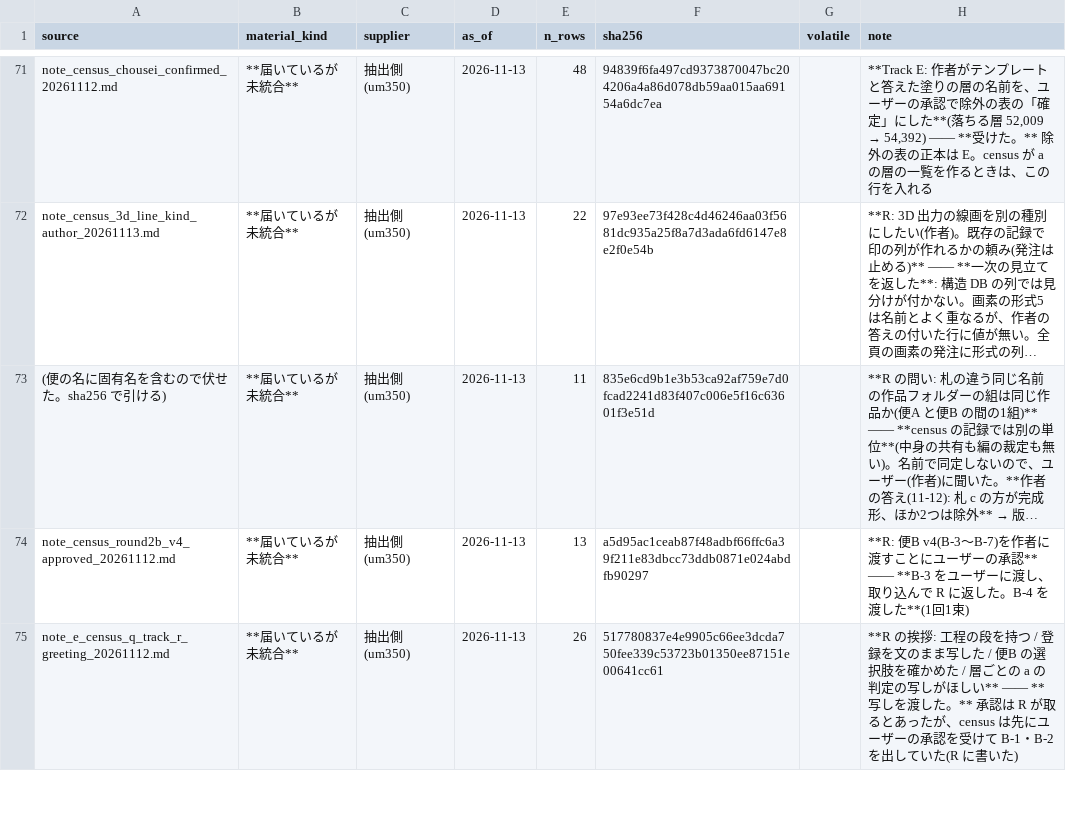
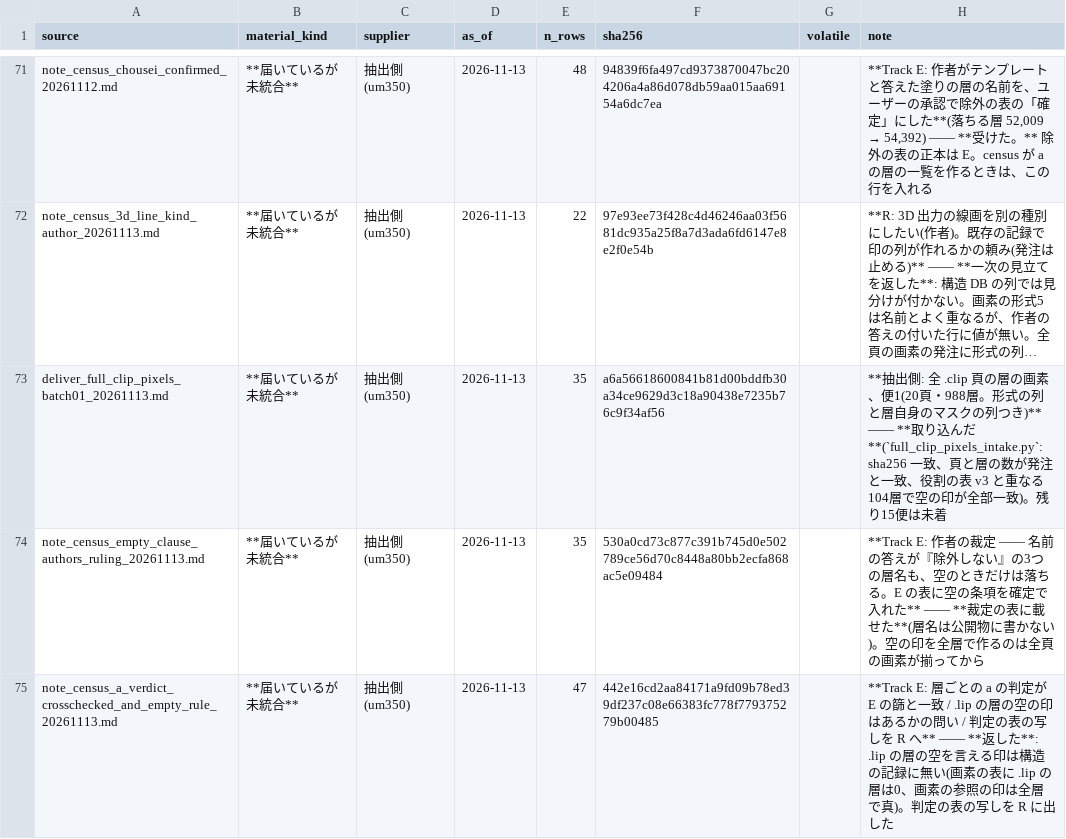
Before and after one commit to kuromook/gen_lineart, a CSV file: census/provenance.csv, drawn as a sheet; only a part is shown, gaps mark what is left out; the shorter side is filled out with more unchanged rows; long unchanged cells end in …; the diff covers the shown part only; the diff names each change by its address in the sheet, - before the commit and + after, or states it on an @@ line.

```diff
--- a/census/provenance.csv
+++ b/census/provenance.csv
+row 73: deliver_full_clip_pixels_batch01_20261113.md | **届いているが未統合** | 抽出側(um350) | 2026-11-13 | 35 | a6a56618600841b81d00bddfb30a34ce9629d3c18a90438e7235b76c9f34af56 |  | **抽出側: 全 .clip 頁の層の画素、便1(20頁・988層。形式の列と層自身のマスクの列つき)** —— **取り込んだ**(`full_clip_pixels_intake.py`: sha256 一致、頁と層の数が発注と一致、役割の表 v3 と重なる104層で空の印が全部一致)。残り15便は未着
+row 74: note_census_empty_clause_authors_ruling_20261113.md | **届いているが未統合** | 抽出側(um350) | 2026-11-13 | 35 | 530a0cd73c877c391b745d0e502789ce56d70c8448a80bb2ecfa868ac5e09484 |  | **Track E: 作者の裁定 —— 名前の答えが『除外しない』の3つの層名も、空のときだけは落ちる。E の表に空の条項を確定で入れた** —— **裁定の表に載せた**(層名は公開物に書かない)。空の印を全層で作るのは全頁の画素が揃ってから
+row 75: note_census_a_verdict_crosschecked_and_empty_rule_20261113.md | **届いているが未統合** | 抽出側(um350) | 2026-11-13 | 47 | 442e16cd2aa84171a9fd09b78ed39df237c08e66383fc778f779375279b00485 |  | **Track E: 層ごとの a の判定が E の篩と一致 / .lip の層の空の印はあるかの問い / 判定の表の写しを R へ** —— **返した**: .lip の層の空を言える印は構造の記録に無い(画素の表に .lip の層は0、画素の参照の印は全層で真)。判定の表の写しを R に出した
```
Also changed, not shown: 2 added rows and 2 edited cells elsewhere in this file, census/author_rulings.csv, 3 other files.
